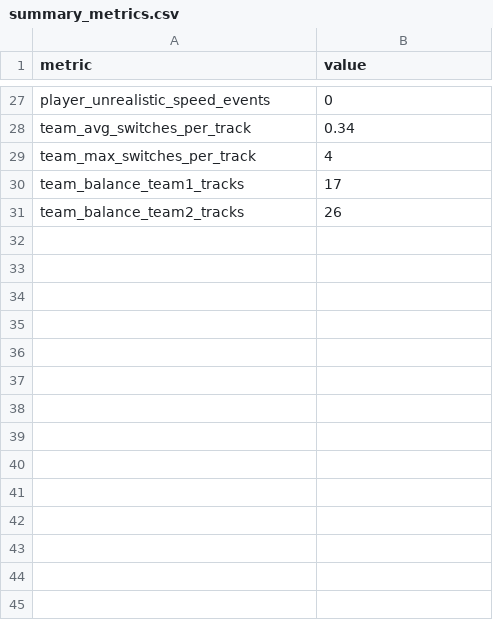
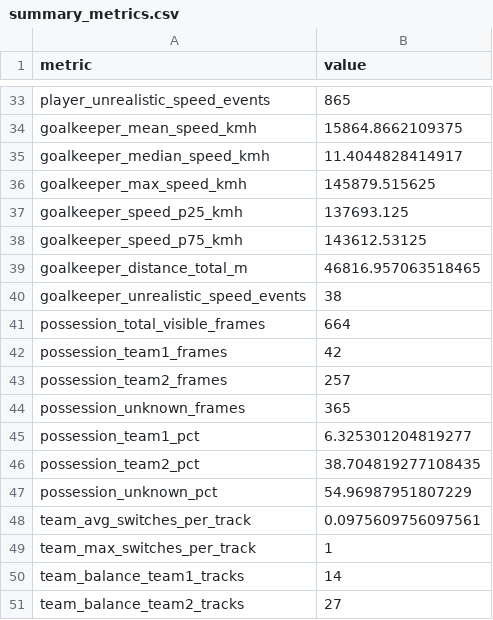
Before and after one commit to aarensberg/football-players-detection, a CSV file: output/experiments/finetuned_full/summary_metrics.csv, drawn as a sheet; only a part is shown, gaps mark what is left out; addresses are those after the commit; the diff covers the shown part only; the diff names each change by its address in the sheet, - before the commit and + after, or states it on an @@ line.

```diff
--- a/output/experiments/finetuned_full/summary_metrics.csv
+++ b/output/experiments/finetuned_full/summary_metrics.csv
-B33 (value): 0
+B33 (value): 865
+row 34: goalkeeper_mean_speed_kmh | 15864.8662109375
+row 35: goalkeeper_median_speed_kmh | 11.4044828414917
+row 36: goalkeeper_max_speed_kmh | 145879.515625
+row 37: goalkeeper_speed_p25_kmh | 137693.125
+row 38: goalkeeper_speed_p75_kmh | 143612.53125
+row 39: goalkeeper_distance_total_m | 46816.957063518465
+row 40: goalkeeper_unrealistic_speed_events | 38
+row 41: possession_total_visible_frames | 664
+row 42: possession_team1_frames | 42
+row 43: possession_team2_frames | 257
+row 44: possession_unknown_frames | 365
+row 45: possession_team1_pct | 6.325301204819277
+row 46: possession_team2_pct | 38.704819277108435
+row 47: possession_unknown_pct | 54.96987951807229
-B48 (value): 0.34
+B48 (value): 0.0975609756097561
-B49 (value): 4
+B49 (value): 1
-B50 (value): 17
+B50 (value): 14
-B51 (value): 26
+B51 (value): 27
```
Also changed, not shown: 10 added rows, 4 removed rows and 15 edited cells elsewhere in this file, output/experiments/finetuned_no_cam/summary_metrics.csv, output/experiments/finetuned_no_interp/summary_metrics.csv, 16 other files.
